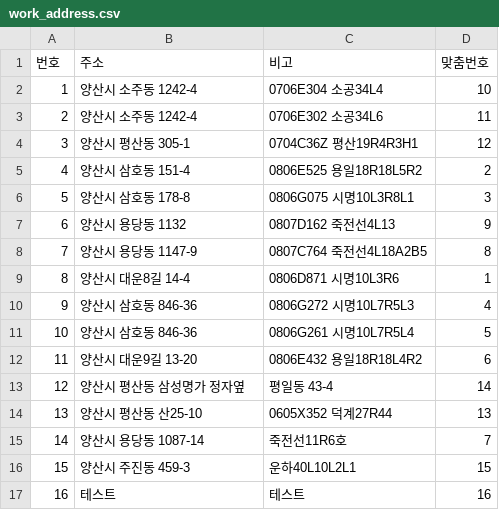
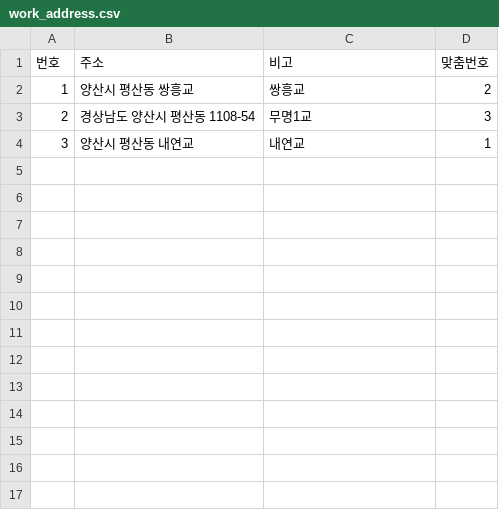
Before and after one commit to naraengys/naraengys.github.io, a CSV file: data/work_address.csv, drawn as a sheet.

```diff
--- a/data/work_address.csv
+++ b/data/work_address.csv
@@ -1,17 +1,4 @@
 "번호","주소","비고","맞춤번호"
-"1","양산시 소주동 1242-4","0706E304 소공34L4","10"
-"2","양산시 소주동 1242-4","0706E302 소공34L6","11"
-"3","양산시 평산동 305-1","0704C36Z 평산19R4R3H1","12"
-"4","양산시 삼호동 151-4","0806E525 용일18R18L5R2","2"
-"5","양산시 삼호동 178-8","0806G075 시명10L3R8L1","3"
-"6","양산시 용당동 1132","0807D162 죽전선4L13","9"
-"7","양산시 용당동 1147-9","0807C764 죽전선4L18A2B5","8"
-"8","양산시 대운8길 14-4","0806D871 시명10L3R6","1"
-"9","양산시 삼호동 846-36","0806G272 시명10L7R5L3","4"
-"10","양산시 삼호동 846-36","0806G261 시명10L7R5L4","5"
-"11","양산시 대운9길 13-20","0806E432 용일18R18L4R2","6"
-"12","양산시 평산동 삼성명가 정자옆"," 평일동 43-4","14"
-"13","양산시 평산동 산25-10","0605X352 덕계27R44","13"
-"14","양산시 용당동 1087-14"," 죽전선11R6호","7"
-"15","양산시 주진동 459-3"," 운하40L10L2L1","15"
-"16","테스트","테스트","16"
+"1","양산시 평산동 쌍흥교","쌍흥교","2"
+"2","경상남도 양산시 평산동 1108-54","무명1교","3"
+"3","양산시 평산동 내연교","내연교","1"
```
